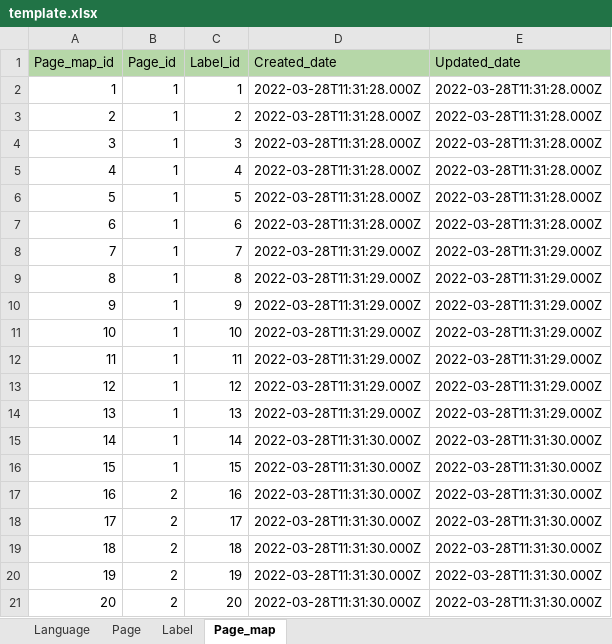
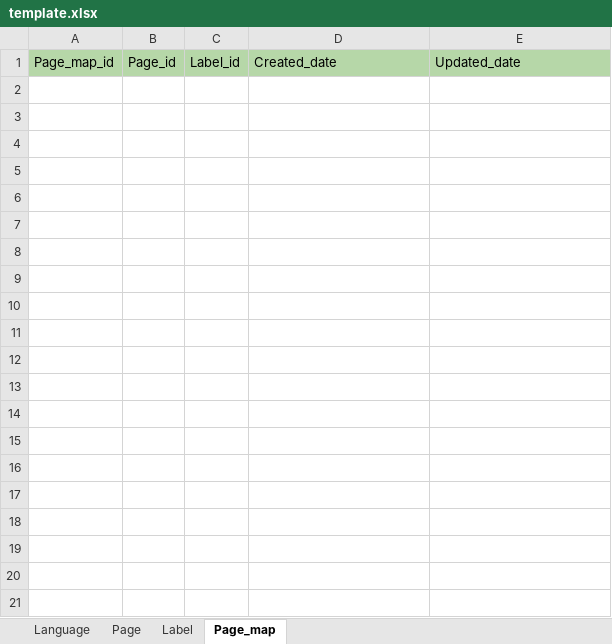
Before and after one commit to shank-codes/excel_import_export, an Excel workbook: template.xlsx, sheet Page_map, drawn as a sheet; only a part is shown; values as stored, in another font and other column widths than the file's, no borders; the diff covers the shown part only; the diff names each change by its address in the sheet, - before the commit and + after, or states it on an @@ line.

```diff
--- a/template.xlsx (sheet Page_map)
+++ b/template.xlsx (sheet Page_map)
-row 2: 1 | 1 | 1 | 2022-03-28T11:31:28.000Z | 2022-03-28T11:31:28.000Z
-row 3: 2 | 1 | 2 | 2022-03-28T11:31:28.000Z | 2022-03-28T11:31:28.000Z
-row 4: 3 | 1 | 3 | 2022-03-28T11:31:28.000Z | 2022-03-28T11:31:28.000Z
-row 5: 4 | 1 | 4 | 2022-03-28T11:31:28.000Z | 2022-03-28T11:31:28.000Z
-row 6: 5 | 1 | 5 | 2022-03-28T11:31:28.000Z | 2022-03-28T11:31:28.000Z
-row 7: 6 | 1 | 6 | 2022-03-28T11:31:28.000Z | 2022-03-28T11:31:28.000Z
-row 8: 7 | 1 | 7 | 2022-03-28T11:31:29.000Z | 2022-03-28T11:31:29.000Z
-row 9: 8 | 1 | 8 | 2022-03-28T11:31:29.000Z | 2022-03-28T11:31:29.000Z
-row 10: 9 | 1 | 9 | 2022-03-28T11:31:29.000Z | 2022-03-28T11:31:29.000Z
-row 11: 10 | 1 | 10 | 2022-03-28T11:31:29.000Z | 2022-03-28T11:31:29.000Z
-row 12: 11 | 1 | 11 | 2022-03-28T11:31:29.000Z | 2022-03-28T11:31:29.000Z
-row 13: 12 | 1 | 12 | 2022-03-28T11:31:29.000Z | 2022-03-28T11:31:29.000Z
-row 14: 13 | 1 | 13 | 2022-03-28T11:31:29.000Z | 2022-03-28T11:31:29.000Z
-row 15: 14 | 1 | 14 | 2022-03-28T11:31:30.000Z | 2022-03-28T11:31:30.000Z
-row 16: 15 | 1 | 15 | 2022-03-28T11:31:30.000Z | 2022-03-28T11:31:30.000Z
-row 17: 16 | 2 | 16 | 2022-03-28T11:31:30.000Z | 2022-03-28T11:31:30.000Z
-row 18: 17 | 2 | 17 | 2022-03-28T11:31:30.000Z | 2022-03-28T11:31:30.000Z
-row 19: 18 | 2 | 18 | 2022-03-28T11:31:30.000Z | 2022-03-28T11:31:30.000Z
-row 20: 19 | 2 | 19 | 2022-03-28T11:31:30.000Z | 2022-03-28T11:31:30.000Z
-row 21: 20 | 2 | 20 | 2022-03-28T11:31:30.000Z | 2022-03-28T11:31:30.000Z
```
Also changed, not shown: 43 removed rows elsewhere in this sheet, sheet Label, sheet Language, sheet Page, 1 other file.
